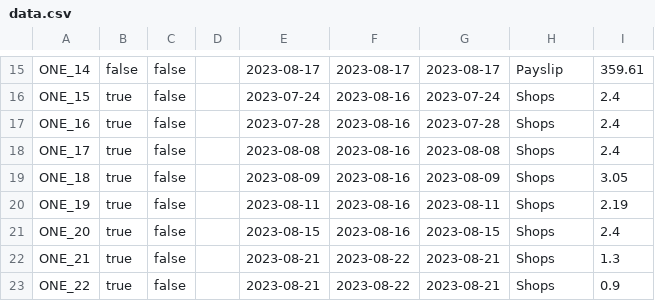
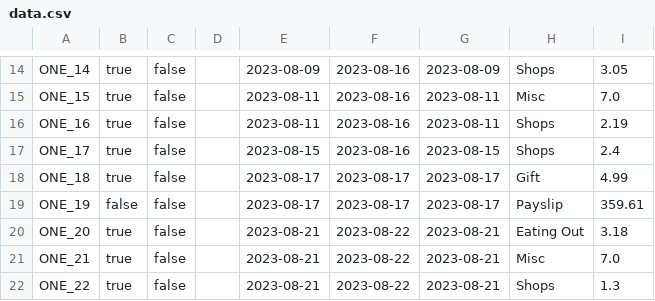
Before and after one commit to jack-parr/BudgetApp, a CSV file: data.csv, drawn as a sheet; only a part is shown, gaps mark what is left out; addresses are those after the commit; the diff covers the shown part only; the diff names each change by its address in the sheet, - before the commit and + after, or states it on an @@ line.

```diff
--- a/data.csv
+++ b/data.csv
-B14: false
+B14: true
-E14: 2023-08-17
+E14: 2023-08-09
-F14: 2023-08-17
+F14: 2023-08-16
-G14: 2023-08-17
+G14: 2023-08-09
-H14: Payslip
+H14: Shops
-I14: 359.61
+I14: 3.05
-E15: 2023-07-24
+E15: 2023-08-11
-G15: 2023-07-24
+G15: 2023-08-11
-H15: Shops
+H15: Misc
-I15: 2.4
+I15: 7.0
-E16: 2023-07-28
+E16: 2023-08-11
-G16: 2023-07-28
+G16: 2023-08-11
-I16: 2.4
+I16: 2.19
-E17: 2023-08-08
+E17: 2023-08-15
-G17: 2023-08-08
+G17: 2023-08-15
-E18: 2023-08-09
+E18: 2023-08-17
-F18:F19: 2023-08-16
+F18:F19: 2023-08-17
-G18: 2023-08-09
+G18: 2023-08-17
-H18: Shops
+H18: Gift
-I18: 3.05
+I18: 4.99
-B19: true
+B19: false
-E19: 2023-08-11
+E19: 2023-08-17
-G19: 2023-08-11
+G19: 2023-08-17
-H19: Shops
+H19: Payslip
-I19: 2.19
+I19: 359.61
-E20: 2023-08-15
+E20: 2023-08-21
-F20: 2023-08-16
+F20: 2023-08-22
-G20: 2023-08-15
+G20: 2023-08-21
-H20: Shops
+H20: Eating Out
-I20: 2.4
+I20: 3.18
-H21: Shops
+H21: Misc
-I21: 1.3
+I21: 7.0
-I22: 0.9
+I22: 1.3
```
Also changed, not shown: 8 added rows, 1 removed row and 63 edited cells elsewhere in this file, 10 other files.
